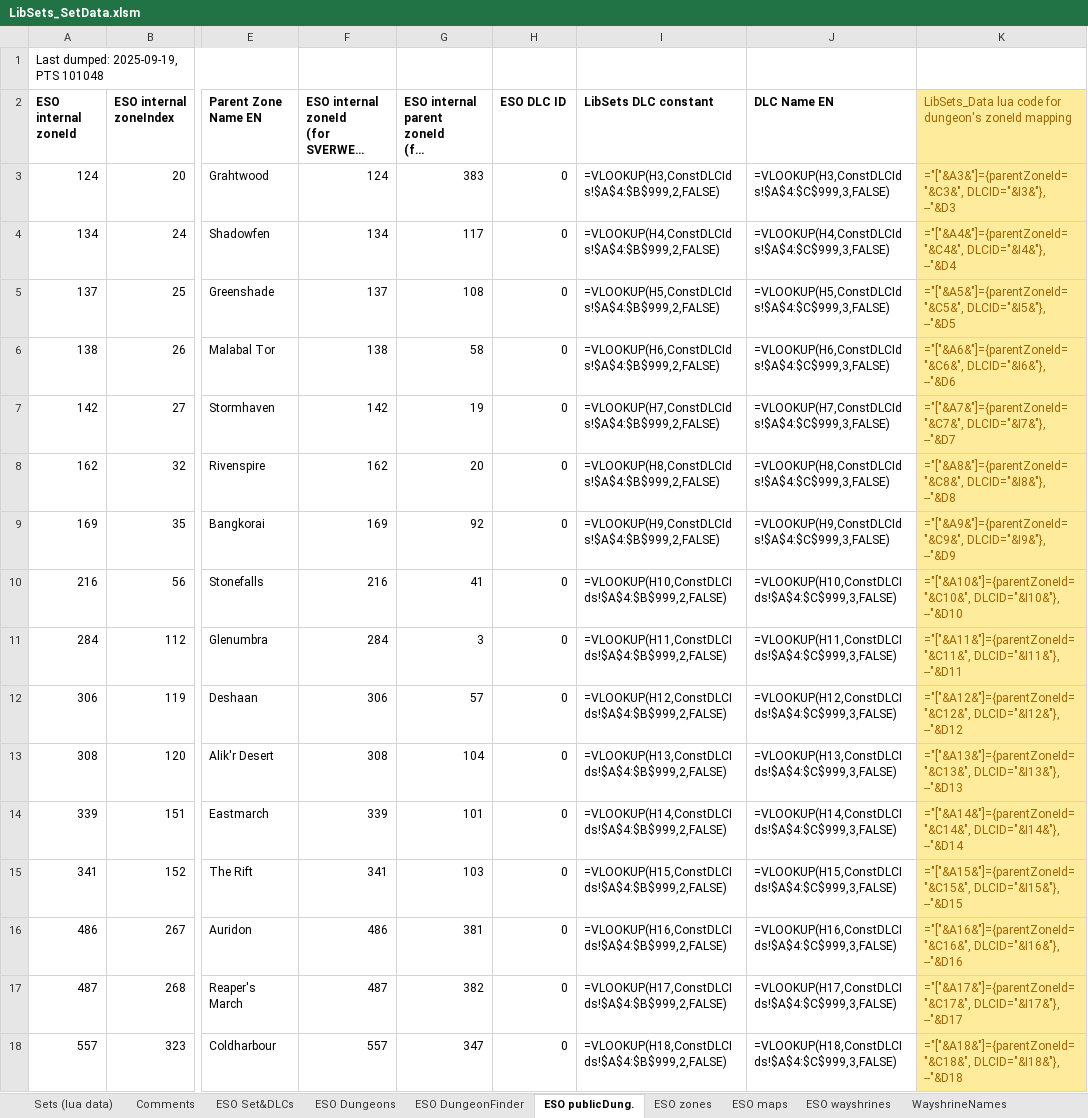
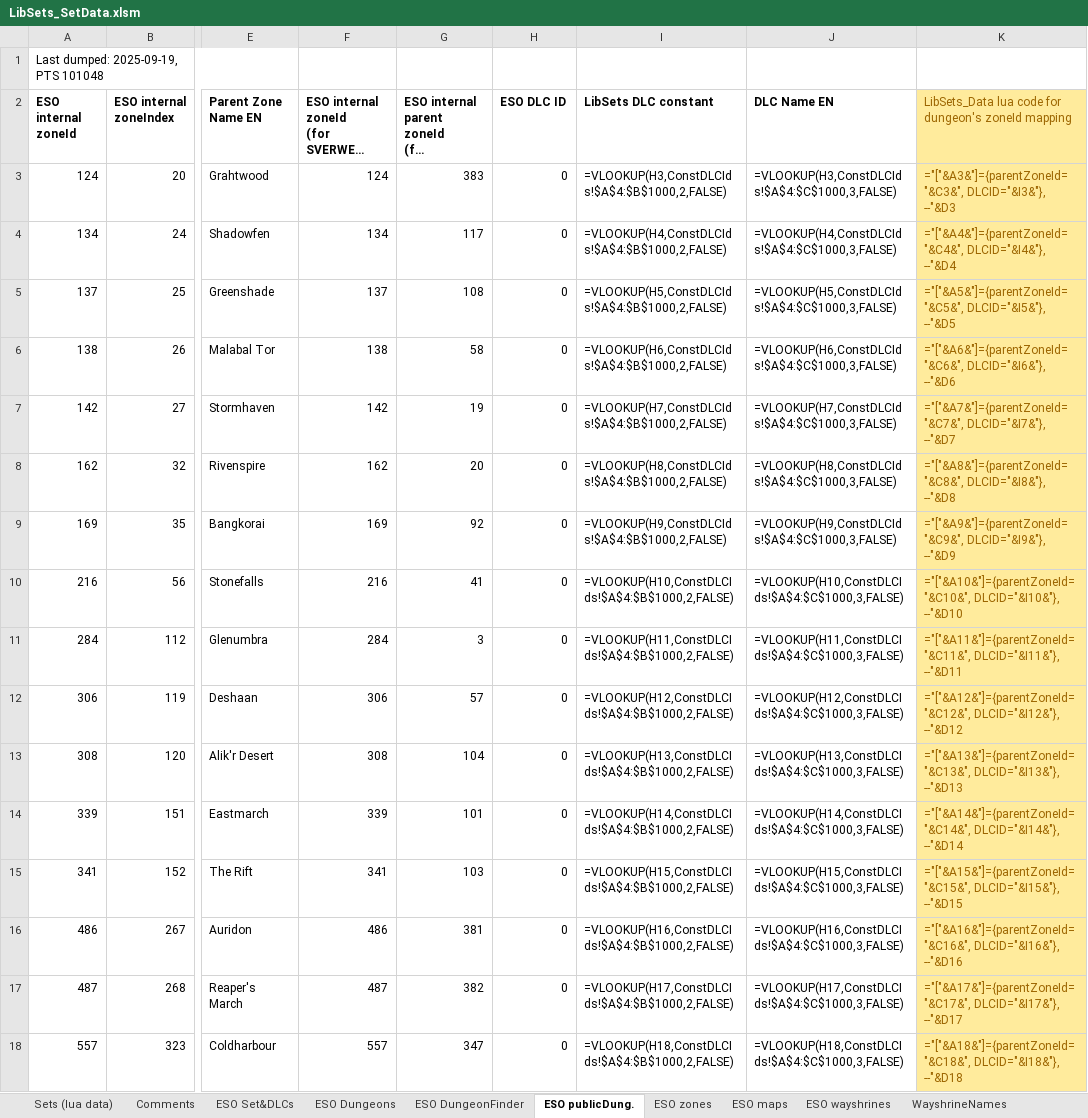
Before and after one commit to Baertram/LibSets, an Excel workbook: LibSets/Data/LibSets_SetData.xlsm, sheet ESO publicDung., drawn as a sheet; only a part is shown, gaps mark what is left out; long unchanged cells end in …; values as stored, in another font and other column widths than the file's, no borders; formulas are shown in place of their values; the diff covers the shown part only; the diff names each change by its address in the sheet, - before the commit and + after, or states it on an @@ line.

```diff
--- a/LibSets/Data/LibSets_SetData.xlsm (sheet ESO publicDung.)
+++ b/LibSets/Data/LibSets_SetData.xlsm (sheet ESO publicDung.)
-I3 (LibSets DLC constant): =VLOOKUP(H3,ConstDLCIds!$A$4:$B$999,2,FALSE)
+I3 (LibSets DLC constant): =VLOOKUP(H3,ConstDLCIds!$A$4:$B$1000,2,FALSE)
-J3 (DLC Name EN): =VLOOKUP(H3,ConstDLCIds!$A$4:$C$999,3,FALSE)
+J3 (DLC Name EN): =VLOOKUP(H3,ConstDLCIds!$A$4:$C$1000,3,FALSE)
-I4 (LibSets DLC constant): =VLOOKUP(H4,ConstDLCIds!$A$4:$B$999,2,FALSE)
+I4 (LibSets DLC constant): =VLOOKUP(H4,ConstDLCIds!$A$4:$B$1000,2,FALSE)
-J4 (DLC Name EN): =VLOOKUP(H4,ConstDLCIds!$A$4:$C$999,3,FALSE)
+J4 (DLC Name EN): =VLOOKUP(H4,ConstDLCIds!$A$4:$C$1000,3,FALSE)
-I5 (LibSets DLC constant): =VLOOKUP(H5,ConstDLCIds!$A$4:$B$999,2,FALSE)
+I5 (LibSets DLC constant): =VLOOKUP(H5,ConstDLCIds!$A$4:$B$1000,2,FALSE)
-J5 (DLC Name EN): =VLOOKUP(H5,ConstDLCIds!$A$4:$C$999,3,FALSE)
+J5 (DLC Name EN): =VLOOKUP(H5,ConstDLCIds!$A$4:$C$1000,3,FALSE)
-I6 (LibSets DLC constant): =VLOOKUP(H6,ConstDLCIds!$A$4:$B$999,2,FALSE)
+I6 (LibSets DLC constant): =VLOOKUP(H6,ConstDLCIds!$A$4:$B$1000,2,FALSE)
-J6 (DLC Name EN): =VLOOKUP(H6,ConstDLCIds!$A$4:$C$999,3,FALSE)
+J6 (DLC Name EN): =VLOOKUP(H6,ConstDLCIds!$A$4:$C$1000,3,FALSE)
-I7 (LibSets DLC constant): =VLOOKUP(H7,ConstDLCIds!$A$4:$B$999,2,FALSE)
+I7 (LibSets DLC constant): =VLOOKUP(H7,ConstDLCIds!$A$4:$B$1000,2,FALSE)
-J7 (DLC Name EN): =VLOOKUP(H7,ConstDLCIds!$A$4:$C$999,3,FALSE)
+J7 (DLC Name EN): =VLOOKUP(H7,ConstDLCIds!$A$4:$C$1000,3,FALSE)
-I8 (LibSets DLC constant): =VLOOKUP(H8,ConstDLCIds!$A$4:$B$999,2,FALSE)
+I8 (LibSets DLC constant): =VLOOKUP(H8,ConstDLCIds!$A$4:$B$1000,2,FALSE)
-J8 (DLC Name EN): =VLOOKUP(H8,ConstDLCIds!$A$4:$C$999,3,FALSE)
+J8 (DLC Name EN): =VLOOKUP(H8,ConstDLCIds!$A$4:$C$1000,3,FALSE)
-I9 (LibSets DLC constant): =VLOOKUP(H9,ConstDLCIds!$A$4:$B$999,2,FALSE)
+I9 (LibSets DLC constant): =VLOOKUP(H9,ConstDLCIds!$A$4:$B$1000,2,FALSE)
-J9 (DLC Name EN): =VLOOKUP(H9,ConstDLCIds!$A$4:$C$999,3,FALSE)
+J9 (DLC Name EN): =VLOOKUP(H9,ConstDLCIds!$A$4:$C$1000,3,FALSE)
-I10 (LibSets DLC constant): =VLOOKUP(H10,ConstDLCIds!$A$4:$B$999,2,FALSE)
+I10 (LibSets DLC constant): =VLOOKUP(H10,ConstDLCIds!$A$4:$B$1000,2,FALSE)
-J10 (DLC Name EN): =VLOOKUP(H10,ConstDLCIds!$A$4:$C$999,3,FALSE)
+J10 (DLC Name EN): =VLOOKUP(H10,ConstDLCIds!$A$4:$C$1000,3,FALSE)
-I11 (LibSets DLC constant): =VLOOKUP(H11,ConstDLCIds!$A$4:$B$999,2,FALSE)
+I11 (LibSets DLC constant): =VLOOKUP(H11,ConstDLCIds!$A$4:$B$1000,2,FALSE)
-J11 (DLC Name EN): =VLOOKUP(H11,ConstDLCIds!$A$4:$C$999,3,FALSE)
+J11 (DLC Name EN): =VLOOKUP(H11,ConstDLCIds!$A$4:$C$1000,3,FALSE)
-I12 (LibSets DLC constant): =VLOOKUP(H12,ConstDLCIds!$A$4:$B$999,2,FALSE)
+I12 (LibSets DLC constant): =VLOOKUP(H12,ConstDLCIds!$A$4:$B$1000,2,FALSE)
-J12 (DLC Name EN): =VLOOKUP(H12,ConstDLCIds!$A$4:$C$999,3,FALSE)
+J12 (DLC Name EN): =VLOOKUP(H12,ConstDLCIds!$A$4:$C$1000,3,FALSE)
-I13 (LibSets DLC constant): =VLOOKUP(H13,ConstDLCIds!$A$4:$B$999,2,FALSE)
+I13 (LibSets DLC constant): =VLOOKUP(H13,ConstDLCIds!$A$4:$B$1000,2,FALSE)
-J13 (DLC Name EN): =VLOOKUP(H13,ConstDLCIds!$A$4:$C$999,3,FALSE)
+J13 (DLC Name EN): =VLOOKUP(H13,ConstDLCIds!$A$4:$C$1000,3,FALSE)
-I14 (LibSets DLC constant): =VLOOKUP(H14,ConstDLCIds!$A$4:$B$999,2,FALSE)
+I14 (LibSets DLC constant): =VLOOKUP(H14,ConstDLCIds!$A$4:$B$1000,2,FALSE)
-J14 (DLC Name EN): =VLOOKUP(H14,ConstDLCIds!$A$4:$C$999,3,FALSE)
+J14 (DLC Name EN): =VLOOKUP(H14,ConstDLCIds!$A$4:$C$1000,3,FALSE)
-I15 (LibSets DLC constant): =VLOOKUP(H15,ConstDLCIds!$A$4:$B$999,2,FALSE)
+I15 (LibSets DLC constant): =VLOOKUP(H15,ConstDLCIds!$A$4:$B$1000,2,FALSE)
-J15 (DLC Name EN): =VLOOKUP(H15,ConstDLCIds!$A$4:$C$999,3,FALSE)
+J15 (DLC Name EN): =VLOOKUP(H15,ConstDLCIds!$A$4:$C$1000,3,FALSE)
-I16 (LibSets DLC constant): =VLOOKUP(H16,ConstDLCIds!$A$4:$B$999,2,FALSE)
+I16 (LibSets DLC constant): =VLOOKUP(H16,ConstDLCIds!$A$4:$B$1000,2,FALSE)
-J16 (DLC Name EN): =VLOOKUP(H16,ConstDLCIds!$A$4:$C$999,3,FALSE)
+J16 (DLC Name EN): =VLOOKUP(H16,ConstDLCIds!$A$4:$C$1000,3,FALSE)
-I17 (LibSets DLC constant): =VLOOKUP(H17,ConstDLCIds!$A$4:$B$999,2,FALSE)
+I17 (LibSets DLC constant): =VLOOKUP(H17,ConstDLCIds!$A$4:$B$1000,2,FALSE)
-J17 (DLC Name EN): =VLOOKUP(H17,ConstDLCIds!$A$4:$C$999,3,FALSE)
+J17 (DLC Name EN): =VLOOKUP(H17,ConstDLCIds!$A$4:$C$1000,3,FALSE)
-I18 (LibSets DLC constant): =VLOOKUP(H18,ConstDLCIds!$A$4:$B$999,2,FALSE)
+I18 (LibSets DLC constant): =VLOOKUP(H18,ConstDLCIds!$A$4:$B$1000,2,FALSE)
-J18 (DLC Name EN): =VLOOKUP(H18,ConstDLCIds!$A$4:$C$999,3,FALSE)
+J18 (DLC Name EN): =VLOOKUP(H18,ConstDLCIds!$A$4:$C$1000,3,FALSE)
```
Also changed, not shown: 40 edited cells elsewhere in this sheet, sheet ESO zones, sheet ESO Set&DLCs, sheet Sets (lua data), sheet ESO Dungeons, 5 other files.
